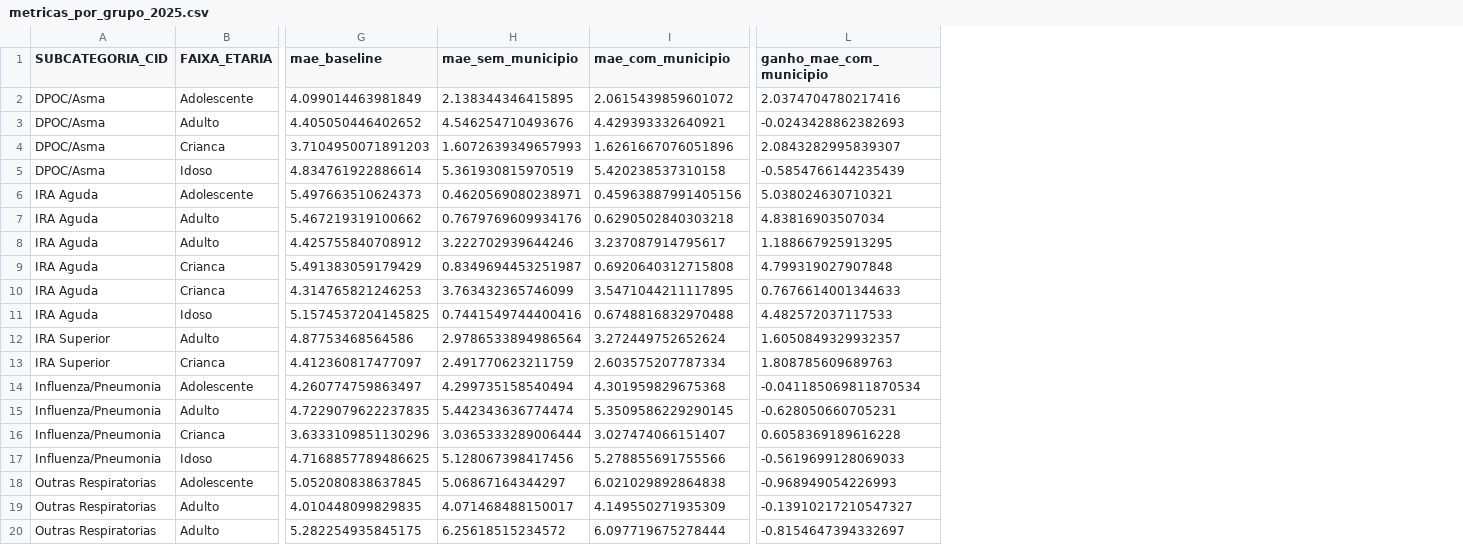
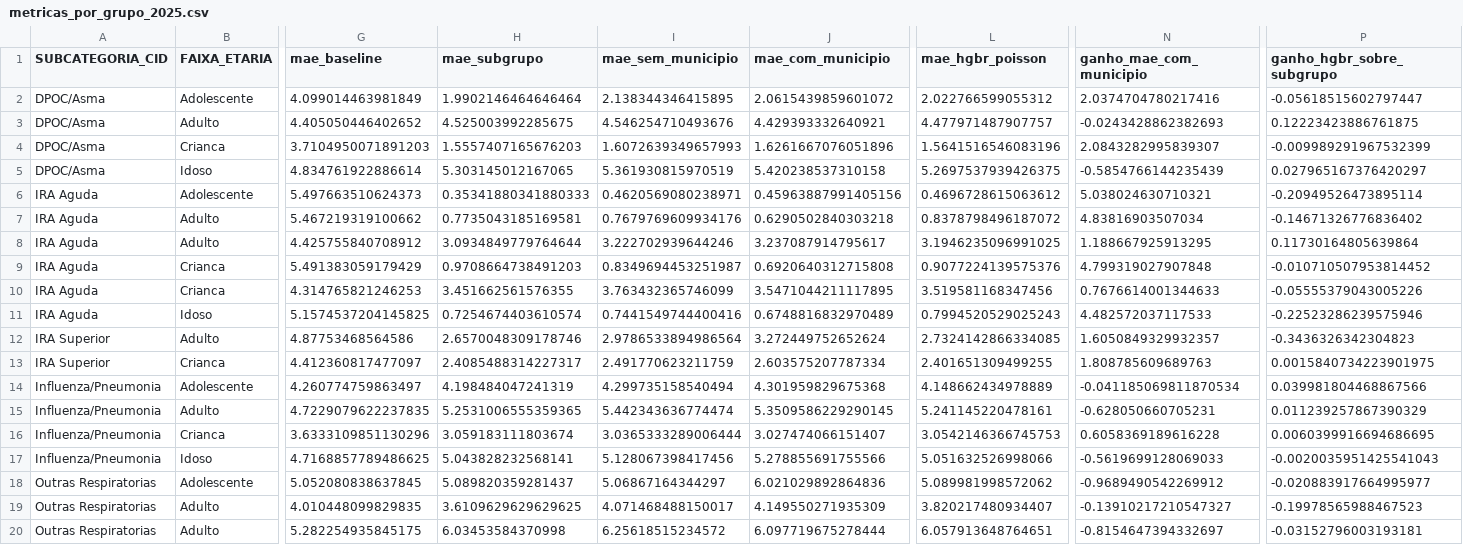
Before and after one commit to pmarcos7/tccPysus, a CSV file: resultados_permanencia/metricas_por_grupo_2025.csv, drawn as a sheet; only a part is shown, gaps mark what is left out; addresses are those after the commit; the diff names each change by its address in the sheet, - before the commit and + after, or states it on an @@ line.

```diff
--- a/resultados_permanencia/metricas_por_grupo_2025.csv
+++ b/resultados_permanencia/metricas_por_grupo_2025.csv
+column H (mae_subgrupo), rows 2-20: 1.9902146464646464 | 4.525003992285675 | 1.5557407165676203 | 5.303145012167065 | 0.35341880341880333 | 0.7735043185169581 | 3.0934849779764644 | 0.9708664738491203 | 3.451662561576355 | 0.7254674403610574 | 2.6570048309178746 | 2.4085488314227317 | 4.198484047241319 | 5.2531006555359365 | 3.059183111803674 | 5.043828232568141 | 5.089820359281437 | 3.6109629629629625 | 6.03453584370998
+column L (mae_hgbr_poisson), rows 2-20: 2.022766599055312 | 4.477971487907757 | 1.5641516546083196 | 5.2697537939426375 | 0.4696728615063612 | 0.8378798496187072 | 3.1946235096991025 | 0.9077224139575376 | 3.519581168347456 | 0.7994520529025243 | 2.7324142866334085 | 2.401651309499255 | 4.148662434978889 | 5.241145220478161 | 3.0542146366745753 | 5.051632526998066 | 5.089981998572062 | 3.820217480934407 | 6.057913648764651
+column P (ganho_hgbr_sobre_subgrupo), rows 2-20: -0.05618515602797447 | 0.12223423886761875 | -0.009989291967532399 | 0.027965167376420297 | -0.20949526473895114 | -0.14671326776836402 | 0.11730164805639864 | -0.010710507953814452 | -0.05555379043005226 | -0.22523286239575946 | -0.3436326342304823 | 0.0015840734223901975 | 0.039981804468867566 | 0.011239257867390329 | 0.0060399916694686695 | -0.0020035951425541043 | -0.020883917664995977 | -0.19978565988467523 | -0.03152796003193181
-J11 (mae_com_municipio): 0.6748816832970488
+J11 (mae_com_municipio): 0.6748816832970489
-J18 (mae_com_municipio): 6.021029892864838
+J18 (mae_com_municipio): 6.021029892864836
-N18 (ganho_mae_com_municipio): -0.968949054226993
+N18 (ganho_mae_com_municipio): -0.9689490542269912
```
Also changed, not shown: resultados_permanencia/comparacao_por_municipio_2025.csv, resultados_permanencia/metricas_modelos.csv, 3 other files.
